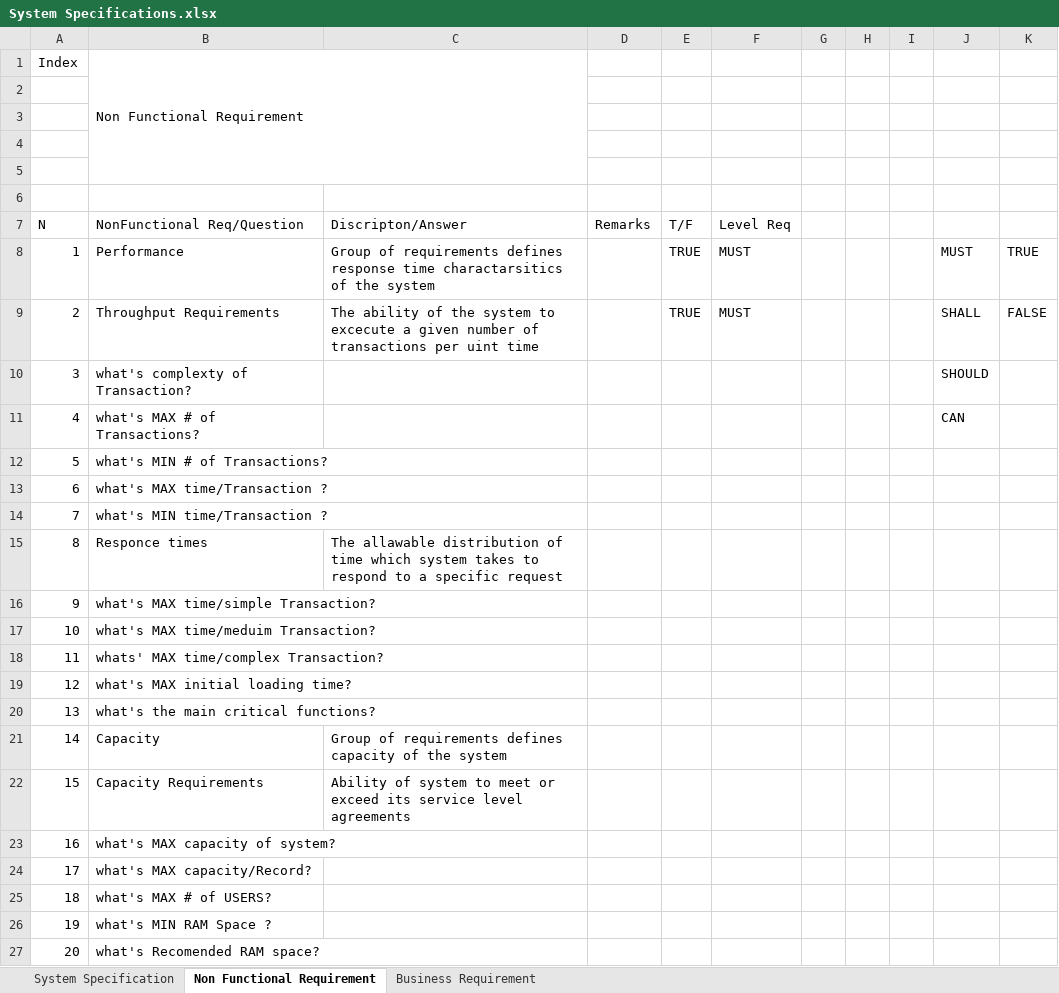
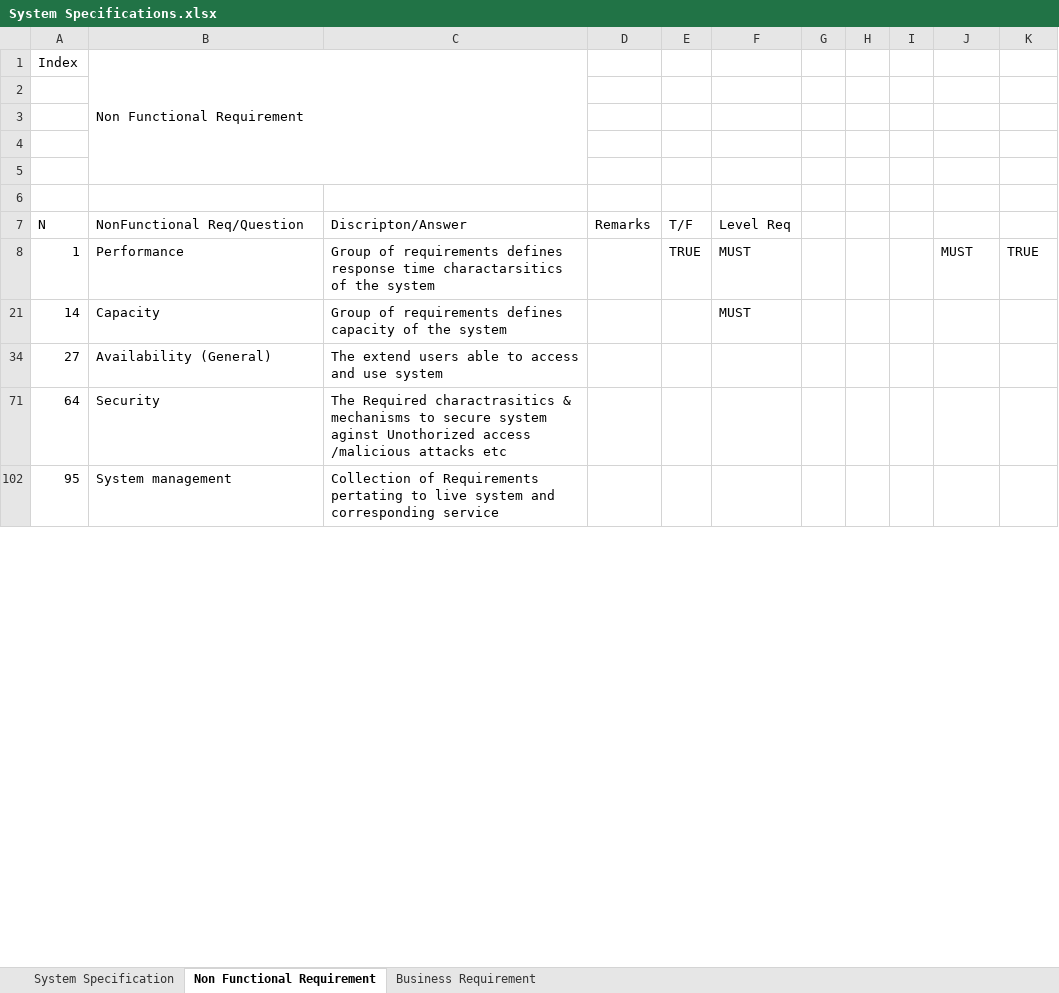
Before and after one commit to Joini/Task4, an Excel workbook: System Specifications.xlsx, sheet Non Functional Requirement, drawn as a sheet; only a part is shown; the shorter side is filled out with more unchanged rows; values as stored, in another font and other column widths than the file's, no cell formats; table styles not drawn; the diff covers the shown part only; the diff names each change by its address in the sheet, - before the commit and + after, or states it on an @@ line.

Commit message:
no message

```diff
--- a/System Specifications.xlsx (sheet Non Functional Requirement)
+++ b/System Specifications.xlsx (sheet Non Functional Requirement)
@@ row 9 hidden: 2 | Throughput Requirements | The ability of the system to excecute a given number of transactions per uint time |  | TRUE | MUST |  |  |  | SHALL | FALSE @@
@@ row 10 hidden: 3 | what's complexty of Transaction? |  |  |  |  |  |  |  | SHOULD @@
@@ row 11 hidden: 4 | what's MAX # of Transactions? |  |  |  |  |  |  |  | CAN @@
@@ row 12 hidden: 5 | what's MIN # of Transactions? @@
@@ row 13 hidden: 6 | what's MAX time/Transaction ? @@
@@ row 14 hidden: 7 | what's MIN time/Transaction ? @@
@@ row 15 hidden: 8 | Responce times | The allawable distribution of time which system takes to respond to a specific request @@
@@ row 16 hidden: 9 | what's MAX time/simple Transaction? @@
@@ row 17 hidden: 10 | what's MAX time/meduim Transaction? @@
@@ row 18 hidden: 11 | whats' MAX time/complex Transaction? @@
@@ row 19 hidden: 12 | what's MAX initial loading time? @@
@@ row 20 hidden: 13 | what's the main critical functions? @@
-F21: (empty)
+F21: MUST
@@ row 22 hidden: 15 | Capacity Requirements | Ability of system to meet or exceed its service level agreements @@
@@ row 23 hidden: 16 | what's MAX capacity of system? @@
@@ row 24 hidden: 17 | what's MAX capacity/Record? @@
@@ row 25 hidden: 18 | what's MAX # of USERS? @@
@@ row 26 hidden: 19 | what's MIN RAM Space ? @@
@@ row 27 hidden: 20 | what's Recomended RAM space? @@
```
Also changed, not shown: 230 hidden or unhidden rows elsewhere in this sheet, cell formats.
